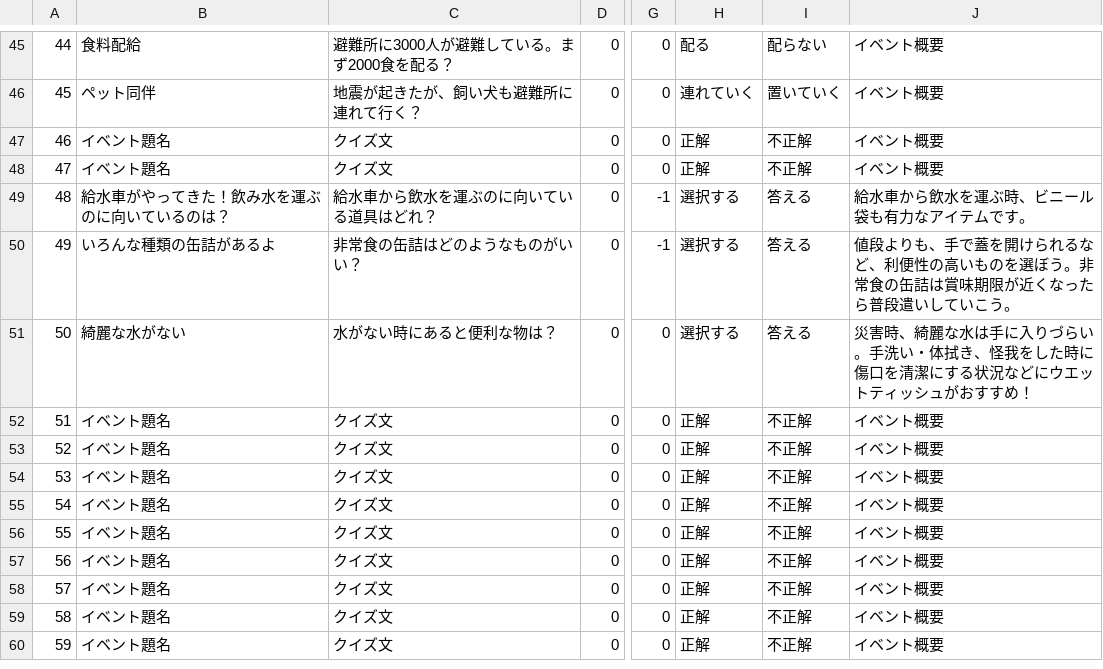
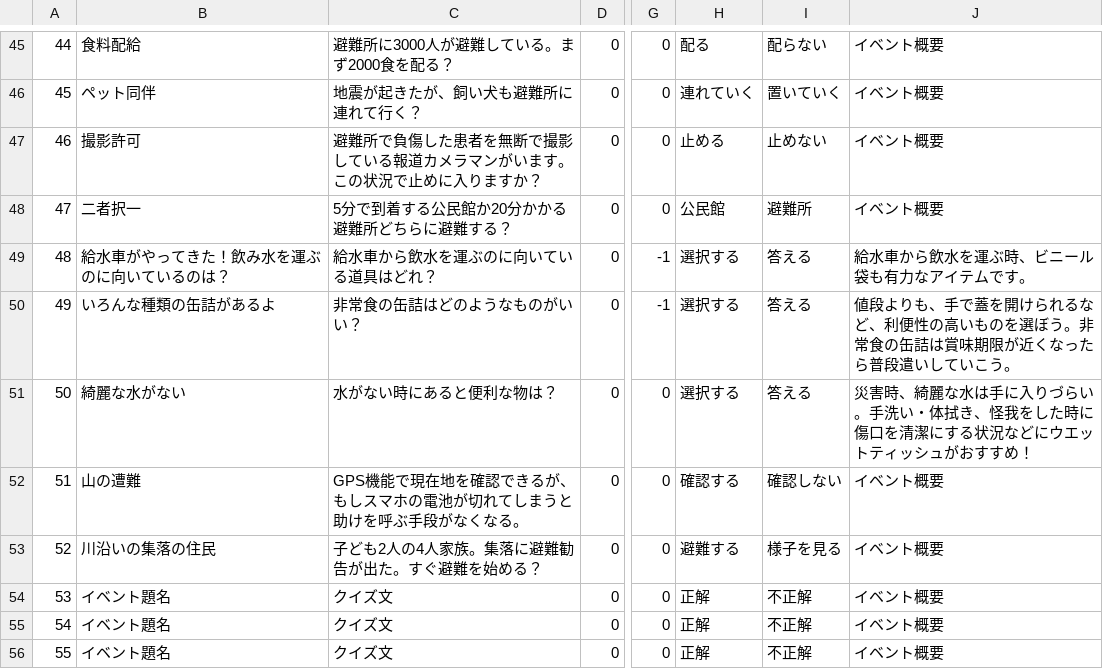
Before and after one commit to CSTmatsunolab/EvaApp, a CSV file: Assets/Resources/EventData.csv, drawn as a sheet; only a part is shown, gaps mark what is left out; the shorter side is filled out with more unchanged rows; the diff names each change by its address in the sheet, - before the commit and + after, or states it on an @@ line.

```diff
--- a/Assets/Resources/EventData.csv
+++ b/Assets/Resources/EventData.csv
-B47: イベント題名
+B47: 撮影許可
-C47: クイズ文
+C47: 避難所で負傷した患者を無断で撮影している報道カメラマンがいます。この状況で止めに入りますか？
-H47: 正解
+H47: 止める
-I47: 不正解
+I47: 止めない
-B48: イベント題名
+B48: 二者択一
-C48: クイズ文
+C48: 5分で到着する公民館か20分かかる避難所どちらに避難する？
-H48: 正解
+H48: 公民館
-I48: 不正解
+I48: 避難所
-B52: イベント題名
+B52: 山の遭難
-C52: クイズ文
+C52: GPS機能で現在地を確認できるが、もしスマホの電池が切れてしまうと助けを呼ぶ手段がなくなる。
-H52: 正解
+H52: 確認する
-I52: 不正解
+I52: 確認しない
-B53: イベント題名
+B53: 川沿いの集落の住民
-C53: クイズ文
+C53: 子ども2人の4人家族。集落に避難勧告が出た。すぐ避難を始める？
-H53: 正解
+H53: 避難する
-I53: 不正解
+I53: 様子を見る
```
Also changed, not shown: 41 other files.
